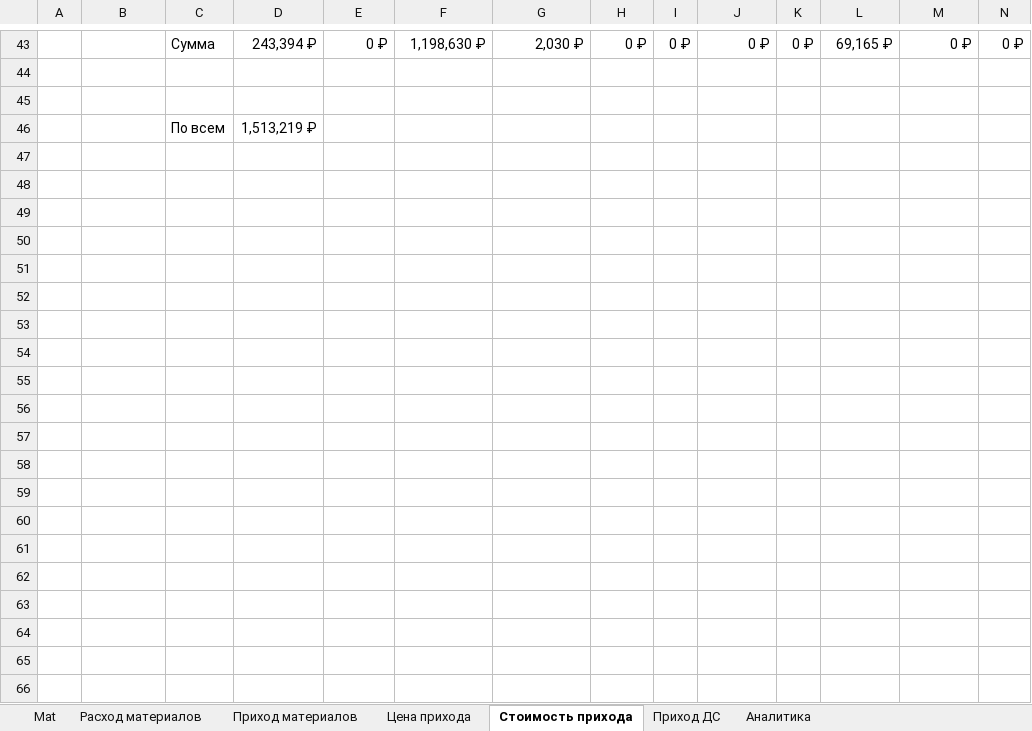
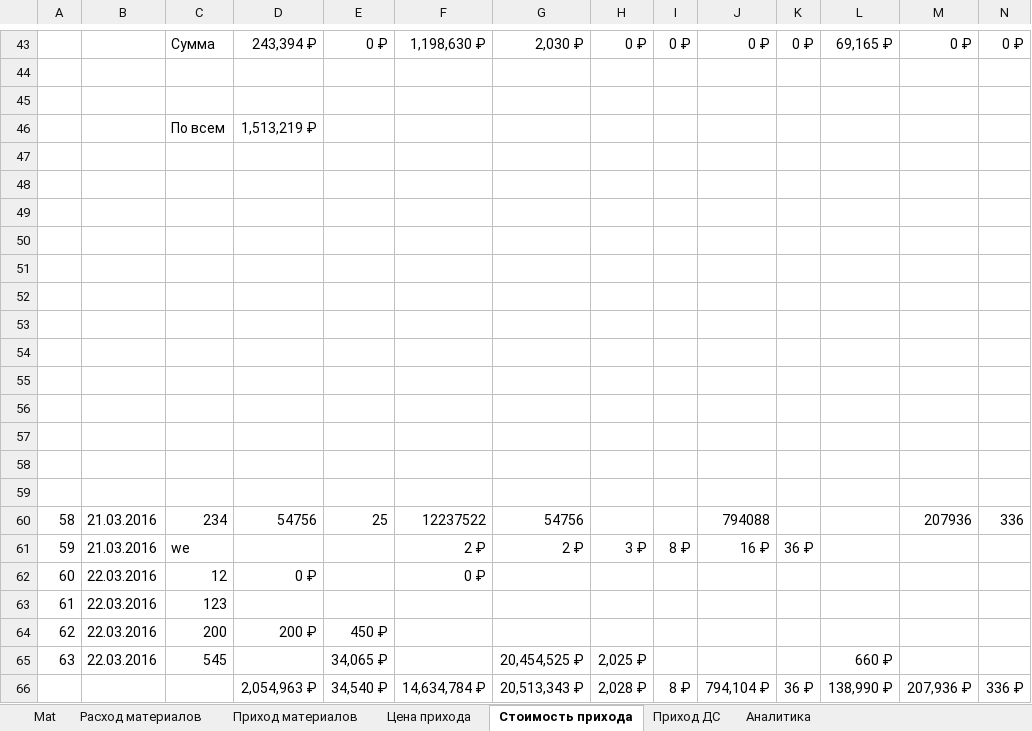
Before and after one commit to AlekseiDudchenko/ProductionControl, an Excel workbook: CreditApp/bin/Debug/7.xlsx, sheet Стоимость прихода, drawn as a sheet; only a part is shown, gaps mark what is left out; values as stored, in another font and other column widths than the file's, no borders; rows hold the shown columns only; the diff names each change by its address in the sheet, - before the commit and + after, or states it on an @@ line.

```diff
--- a/CreditApp/bin/Debug/7.xlsx (sheet Стоимость прихода)
+++ b/CreditApp/bin/Debug/7.xlsx (sheet Стоимость прихода)
+row 47: (empty)
+row 48: (empty)
+row 49: (empty)
+row 50: (empty)
+row 51: (empty)
+row 52: (empty)
+row 53: (empty)
+row 54: (empty)
+row 55: (empty)
+row 56: (empty)
+row 57: (empty)
+row 58: (empty)
+row 59: (empty)
+row 60: 58 | 21.03.2016 | 234 | 54756 | 25 | 12237522 | 54756 |  |  | 794088 |  |  | 207936 | 336
+row 61: 59 | 21.03.2016 | we |  |  | 2 ₽ | 2 ₽ | 3 ₽ | 8 ₽ | 16 ₽ | 36 ₽
+row 62: 60 | 22.03.2016 | 12 | 0 ₽ |  | 0 ₽
+row 63: 61 | 22.03.2016 | 123
+row 64: 62 | 22.03.2016 | 200 | 200 ₽ | 450 ₽
+row 65: 63 | 22.03.2016 | 545 |  | 34,065 ₽ |  | 20,454,525 ₽ | 2,025 ₽ |  |  |  | 660 ₽
+row 66:  |  |  | 2,054,963 ₽ | 34,540 ₽ | 14,634,784 ₽ | 20,513,343 ₽ | 2,028 ₽ | 8 ₽ | 794,104 ₽ | 36 ₽ | 138,990 ₽ | 207,936 ₽ | 336 ₽
```
Also changed, not shown: sheet Приход материалов, sheet Цена прихода, sheet Расход материалов, sheet Приход ДС, sheet Аналитика, formulas that keep their value, 51 other files.
